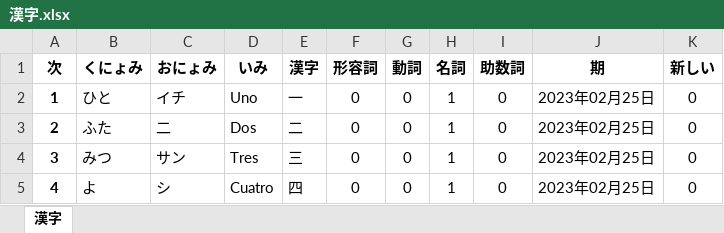
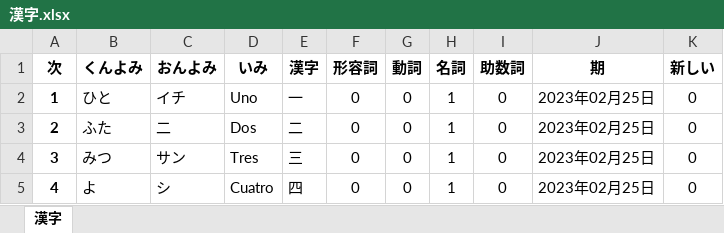
Before and after one commit to ll1ll259/kanjis, an Excel workbook: data/漢字.xlsx, sheet 漢字, drawn as a sheet; only a part is shown; values as stored, in another font and other column widths than the file's, no borders; the diff names each change by its address in the sheet, - before the commit and + after, or states it on an @@ line.

```diff
--- a/data/漢字.xlsx (sheet 漢字)
+++ b/data/漢字.xlsx (sheet 漢字)
-B1: くにょみ
+B1: くんよみ
-C1: おにょみ
+C1: おんよみ
```
Also changed, not shown: 1 other file.
